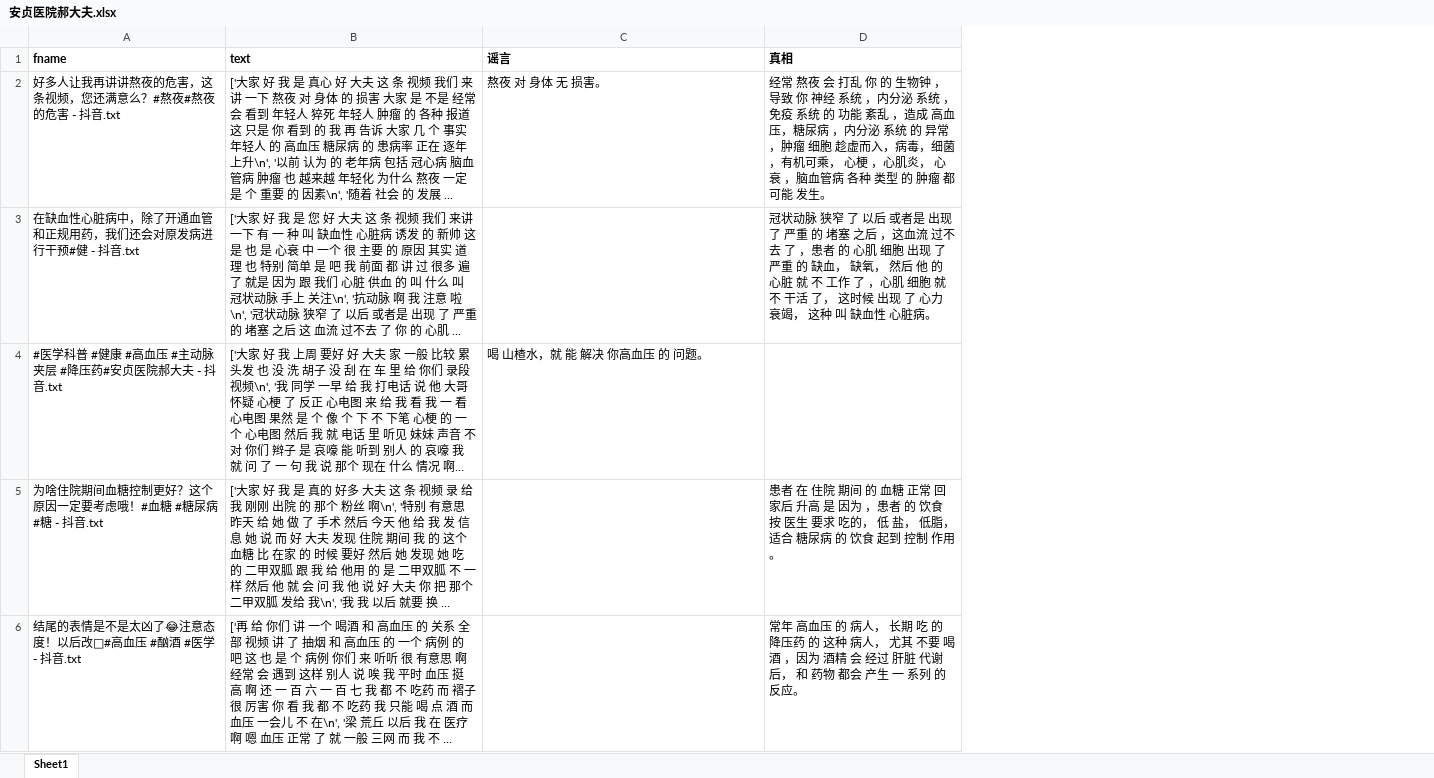
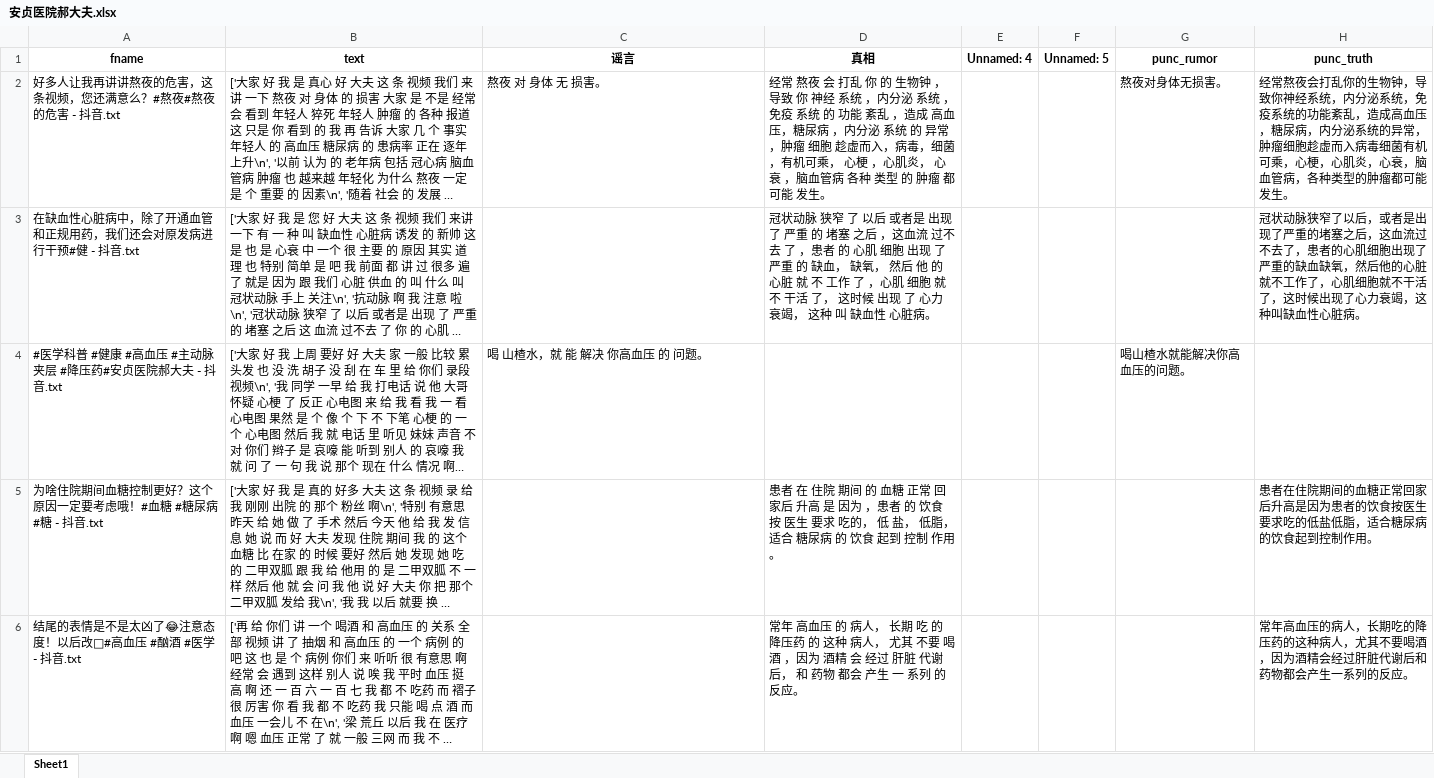
Before and after one commit to seydlitz2185/mynlpia, an Excel workbook: topic_analysis/raw/安贞医院郝大夫.xlsx, sheet Sheet1, drawn as a sheet; only a part is shown; long unchanged cells end in …; values as stored, in another font and other column widths than the file's, no borders; the diff names each change by its address in the sheet, - before the commit and + after, or states it on an @@ line.

Commit message:
commit from punc_model: punc truth and rumor

```diff
--- a/topic_analysis/raw/安贞医院郝大夫.xlsx (sheet Sheet1)
+++ b/topic_analysis/raw/安贞医院郝大夫.xlsx (sheet Sheet1)
+column E (Unnamed: 4), empty
+column F (Unnamed: 5), empty
+column G (punc_rumor), rows 2-4: 熬夜对身体无损害。 |  | 喝山楂水就能解决你高血压的问题。
+column H (punc_truth), rows 2-6: 经常熬夜会打乱你的生物钟，导致你神经系统，内分泌系统，免疫系统的功能紊乱，造成高血压，糖尿病，内分泌系统的异常，肿瘤细胞趁虚而入病毒细菌有机可乘，心梗，心肌炎，心衰，脑血管病，各种类型的肿瘤都可能发生。 | 冠状动脉狭窄了以后，或者是出现了严重的堵塞之后，这血流过不去了，患者的心肌细胞出现了严重的缺血缺氧，然后他的心脏就不工作了，心肌细胞就不干活了，这时候出现了心力衰竭，这种叫缺血性心脏病。 |  | 患者在住院期间的血糖正常回家后升高是因为患者的饮食按医生要求吃的低盐低脂，适合糖尿病的饮食起到控制作用。 | 常年高血压的病人，长期吃的降压药的这种病人，尤其不要喝酒，因为酒精会经过肝脏代谢后和药物都会产生一系列的反应。
-A1:D1 alignment: left
+A1:D1 alignment: center
```
Also changed, not shown: topic_analysis/raw/ICU小陈医生.xlsx, topic_analysis/raw/北京朝阳医院神外汪阳医生.xlsx, 1 other file.
